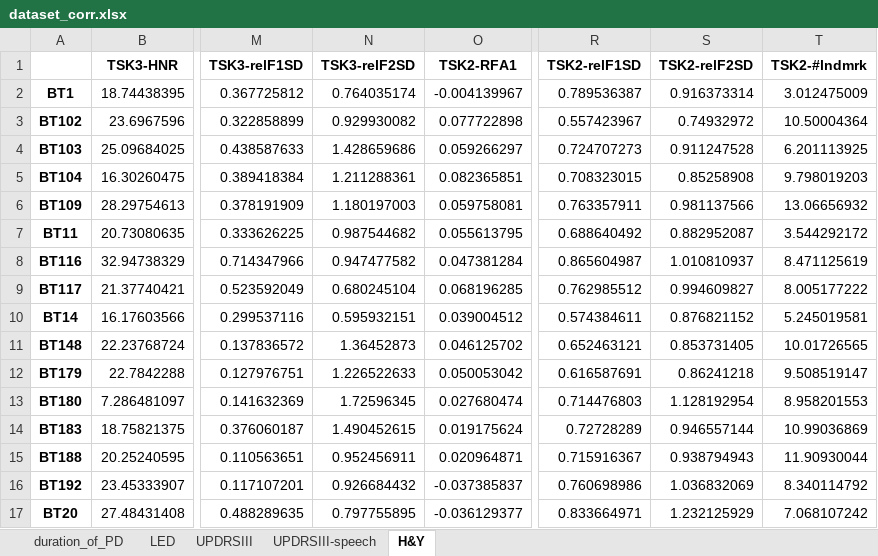
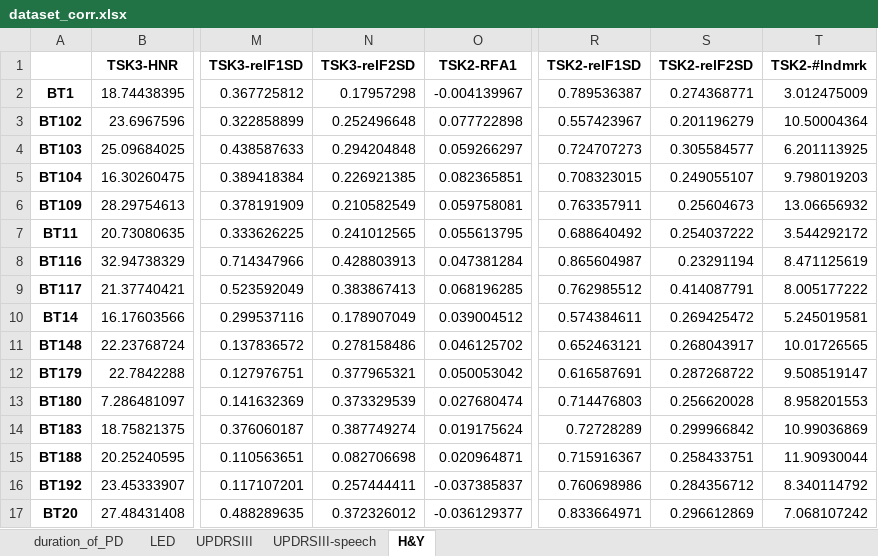
Before and after one commit to BDALab/multilingual_speech_analysis, an Excel workbook: dataset_corr.xlsx, sheet H&Y, drawn as a sheet; only a part is shown, gaps mark what is left out; values as stored, in another font and other column widths than the file's, no borders; the diff covers the shown part only; the diff names each change by its address in the sheet, - before the commit and + after, or states it on an @@ line.

```diff
--- a/dataset_corr.xlsx (sheet H&Y)
+++ b/dataset_corr.xlsx (sheet H&Y)
-N2 (TSK3-relF2SD): 0.764035174
+N2 (TSK3-relF2SD): 0.17957298
-S2 (TSK2-relF2SD): 0.916373314
+S2 (TSK2-relF2SD): 0.274368771
-N3 (TSK3-relF2SD): 0.929930082
+N3 (TSK3-relF2SD): 0.252496648
-S3 (TSK2-relF2SD): 0.74932972
+S3 (TSK2-relF2SD): 0.201196279
-N4 (TSK3-relF2SD): 1.428659686
+N4 (TSK3-relF2SD): 0.294204848
-S4 (TSK2-relF2SD): 0.911247528
+S4 (TSK2-relF2SD): 0.305584577
-N5 (TSK3-relF2SD): 1.211288361
+N5 (TSK3-relF2SD): 0.226921385
-S5 (TSK2-relF2SD): 0.85258908
+S5 (TSK2-relF2SD): 0.249055107
-N6 (TSK3-relF2SD): 1.180197003
+N6 (TSK3-relF2SD): 0.210582549
-S6 (TSK2-relF2SD): 0.981137566
+S6 (TSK2-relF2SD): 0.25604673
-N7 (TSK3-relF2SD): 0.987544682
+N7 (TSK3-relF2SD): 0.241012565
-S7 (TSK2-relF2SD): 0.882952087
+S7 (TSK2-relF2SD): 0.254037222
-N8 (TSK3-relF2SD): 0.947477582
+N8 (TSK3-relF2SD): 0.428803913
-S8 (TSK2-relF2SD): 1.010810937
+S8 (TSK2-relF2SD): 0.23291194
-N9 (TSK3-relF2SD): 0.680245104
+N9 (TSK3-relF2SD): 0.383867413
-S9 (TSK2-relF2SD): 0.994609827
+S9 (TSK2-relF2SD): 0.414087791
-N10 (TSK3-relF2SD): 0.595932151
+N10 (TSK3-relF2SD): 0.178907049
-S10 (TSK2-relF2SD): 0.876821152
+S10 (TSK2-relF2SD): 0.269425472
-N11 (TSK3-relF2SD): 1.36452873
+N11 (TSK3-relF2SD): 0.278158486
-S11 (TSK2-relF2SD): 0.853731405
+S11 (TSK2-relF2SD): 0.268043917
-N12 (TSK3-relF2SD): 1.226522633
+N12 (TSK3-relF2SD): 0.377965321
-S12 (TSK2-relF2SD): 0.86241218
+S12 (TSK2-relF2SD): 0.287268722
-N13 (TSK3-relF2SD): 1.72596345
+N13 (TSK3-relF2SD): 0.373329539
-S13 (TSK2-relF2SD): 1.128192954
+S13 (TSK2-relF2SD): 0.256620028
-N14 (TSK3-relF2SD): 1.490452615
+N14 (TSK3-relF2SD): 0.387749274
-S14 (TSK2-relF2SD): 0.946557144
+S14 (TSK2-relF2SD): 0.299966842
-N15 (TSK3-relF2SD): 0.952456911
+N15 (TSK3-relF2SD): 0.082706698
-S15 (TSK2-relF2SD): 0.938794943
+S15 (TSK2-relF2SD): 0.258433751
-N16 (TSK3-relF2SD): 0.926684432
+N16 (TSK3-relF2SD): 0.257444411
-S16 (TSK2-relF2SD): 1.036832069
+S16 (TSK2-relF2SD): 0.284356712
-N17 (TSK3-relF2SD): 0.797755895
+N17 (TSK3-relF2SD): 0.372326012
-S17 (TSK2-relF2SD): 1.232125929
+S17 (TSK2-relF2SD): 0.296612869
```
Also changed, not shown: 397 edited cells elsewhere in this sheet, sheet duration_of_PD, sheet UPDRSIII, sheet LED, sheet UPDRSIII-speech, adjusted_features.xlsx, dataset_stats.xlsx, 17 other files.
